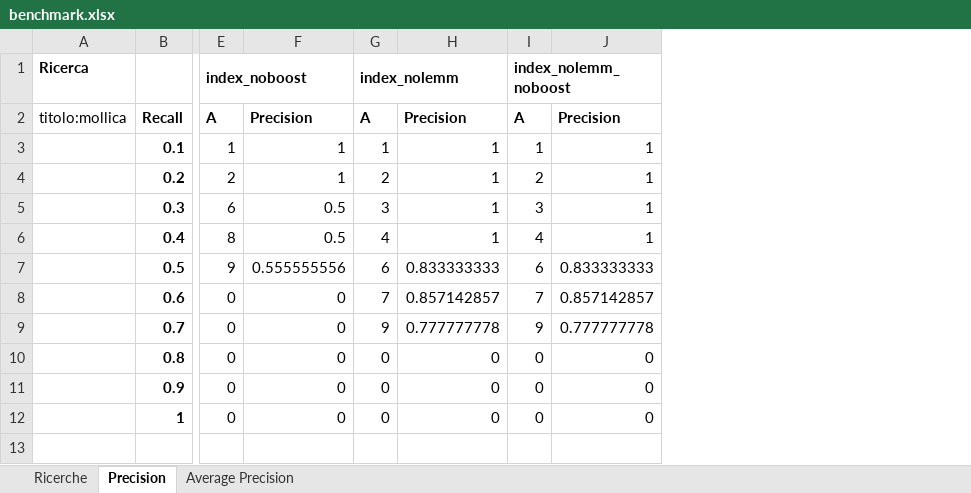
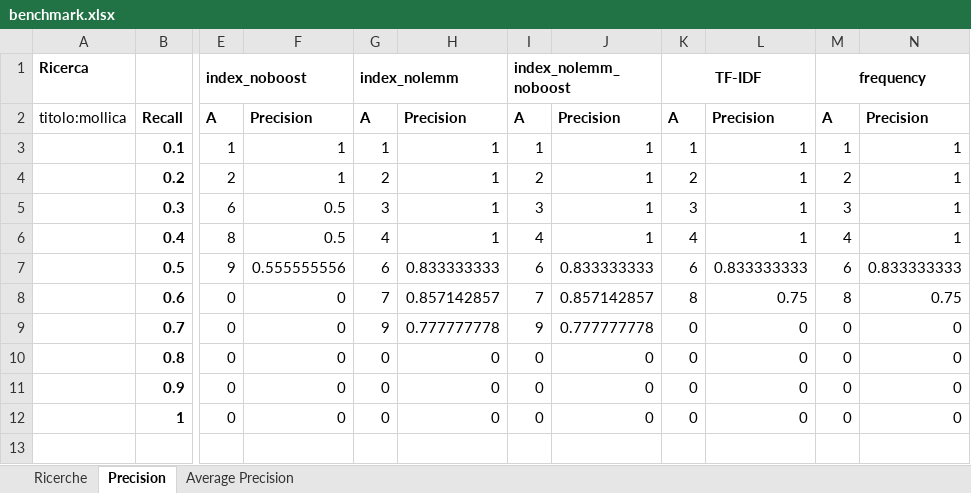
Before and after one commit to HellsMike/progetto-gestione, an Excel workbook: static/benchmark/benchmark.xlsx, sheet Precision, drawn as a sheet; only a part is shown, gaps mark what is left out; values as stored, in another font and other column widths than the file's, no borders; the diff names each change by its address in the sheet, - before the commit and + after, or states it on an @@ line.

```diff
--- a/static/benchmark/benchmark.xlsx (sheet Precision)
+++ b/static/benchmark/benchmark.xlsx (sheet Precision)
+column K, rows 1-12: TF-IDF | A | 1 | 2 | 3 | 4 | 6 | 8 | 0 | 0 | 0 | 0
+column L, rows 2-12: Precision | 1 | 1 | 1 | 1 | 0.833333333 | 0.75 | 0 | 0 | 0 | 0
+column M, rows 1-12: frequency | A | 1 | 2 | 3 | 4 | 6 | 8 | 0 | 0 | 0 | 0
+column N, rows 2-12: Precision | 1 | 1 | 1 | 1 | 0.833333333 | 0.75 | 0 | 0 | 0 | 0
```
Also changed, not shown: sheet Average Precision, sheet Ricerche, charts or pictures, 1 other file.
